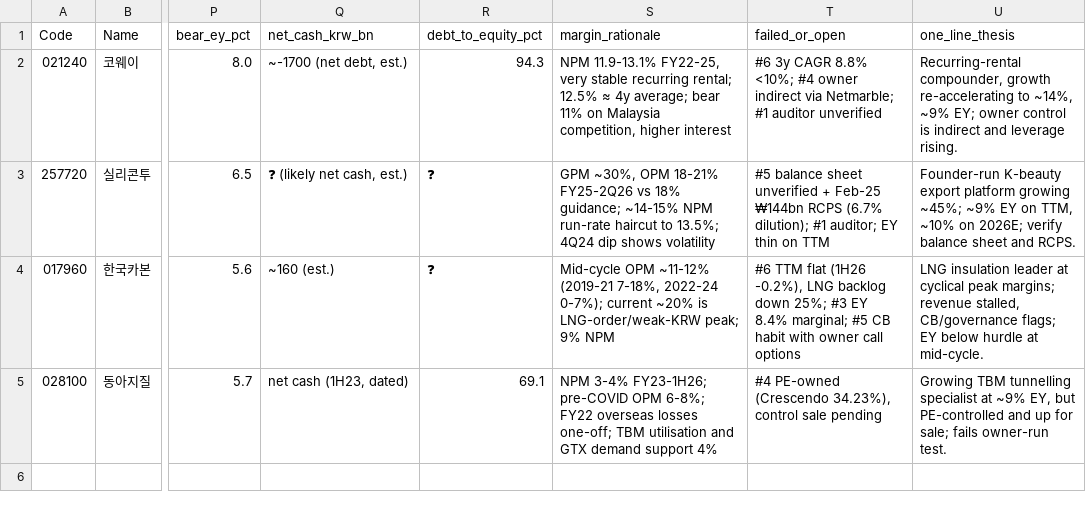
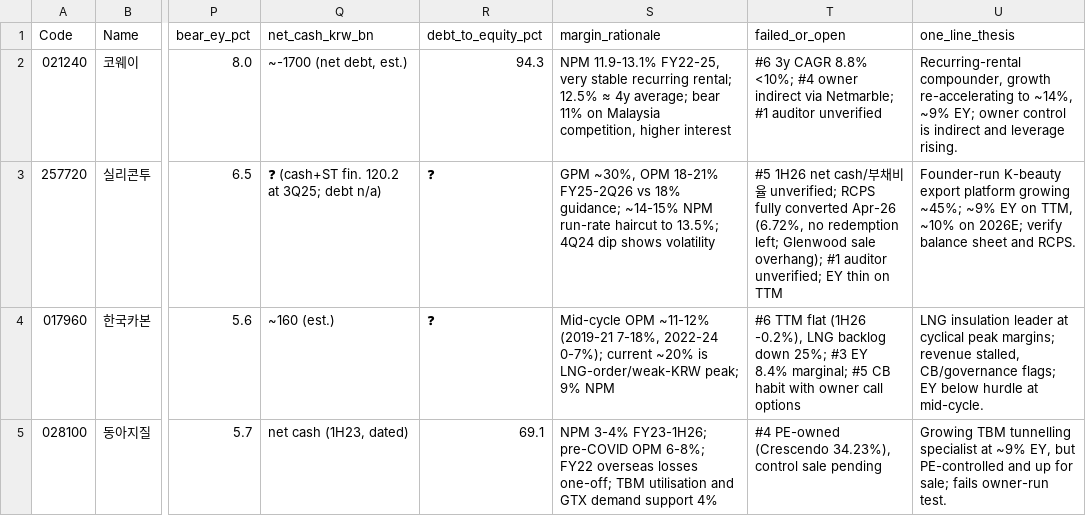
Before and after one commit to vinhnguyenAI/Invest, a CSV file: research/deep/output/group_10.csv, drawn as a sheet; only a part is shown, gaps mark what is left out; the diff names each change by its address in the sheet, - before the commit and + after, or states it on an @@ line.

```diff
--- a/research/deep/output/group_10.csv
+++ b/research/deep/output/group_10.csv
-Q3 (net_cash_krw_bn): ❓ (likely net cash, est.)
+Q3 (net_cash_krw_bn): ❓ (cash+ST fin. 120.2 at 3Q25; debt n/a)
-T3 (failed_or_open): #5 balance sheet unverified + Feb-25 ₩144bn RCPS (6.7% dilution); #1 auditor; EY thin…
+T3 (failed_or_open): #5 1H26 net cash/부채비율 unverified; RCPS fully converted Apr-26 (6.72%, no redemption left; Glenwood sale overhang); #1 auditor unverified; EY thin…
```
Also changed, not shown: research/deep/output/group_01.csv, research/deep/output/group_05.csv, 12 other files.
